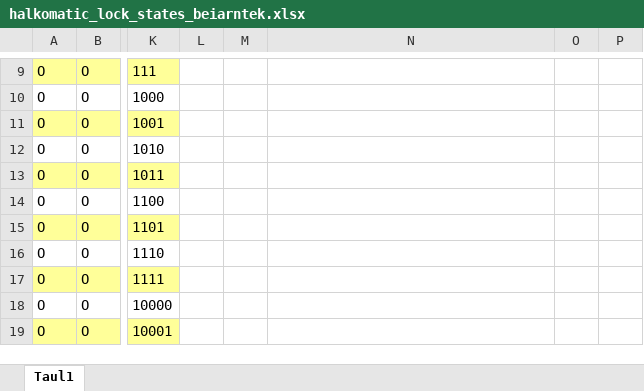
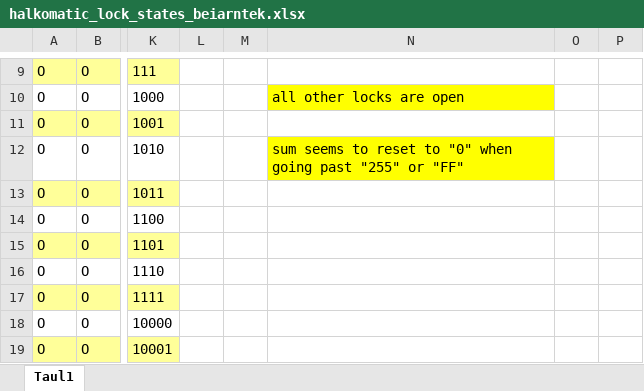
Before and after one commit to skulep/halkomaatti, an Excel workbook: halkomatic_lock_states_beiarntek.xlsx, sheet Taul1, drawn as a sheet; only a part is shown, gaps mark what is left out; values as stored, in another font and other column widths than the file's, no borders; the diff covers the shown part only; the diff names each change by its address in the sheet, - before the commit and + after, or states it on an @@ line.

Commit message:
update to the lock state excel

```diff
--- a/halkomatic_lock_states_beiarntek.xlsx (sheet Taul1)
+++ b/halkomatic_lock_states_beiarntek.xlsx (sheet Taul1)
-N10: (empty)
+N10: all other locks are open
-N10 fill: none
+N10 fill: #FFFF00
-N12: (empty)
+N12: sum seems to reset to "0" when going past "255" or "FF"
-N12 fill: none
+N12 fill: #FFFF00
```
Also changed, not shown: 57 edited cells and cell formats elsewhere in this sheet.
